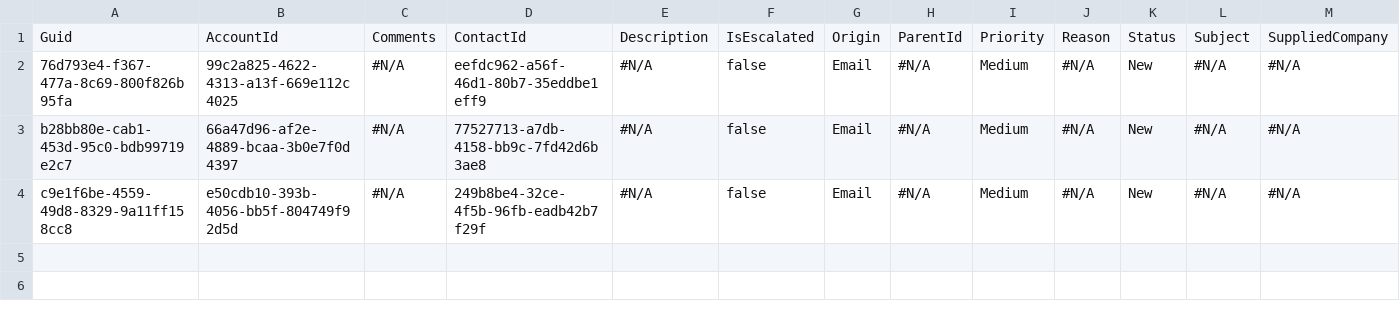
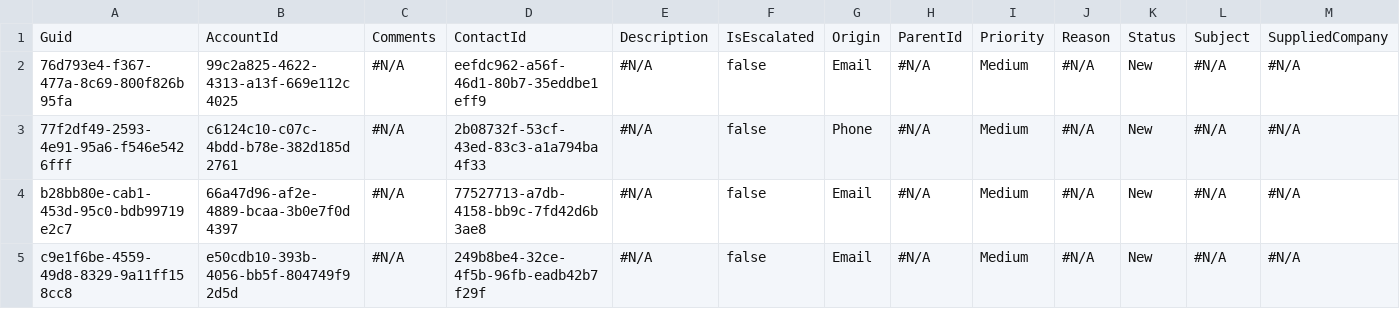
Before and after one commit to Prodlymoover/CPQ-Test--31, a CSV file: Case.csv, drawn as a sheet; only a part is shown; rows hold the shown columns only; the diff names each change by its address in the sheet, - before the commit and + after, or states it on an @@ line.

```diff
--- a/Case.csv
+++ b/Case.csv
+row 3: 77f2df49-2593-4e91-95a6-f546e5426fff | c6124c10-c07c-4bdd-b78e-382d185d2761 | #N/A | 2b08732f-53cf-43ed-83c3-a1a794ba4f33 | #N/A | false | Phone | #N/A | Medium | #N/A | New | #N/A | #N/A
```
Also changed, not shown: Account.csv, Asset.csv, 3 other files.
